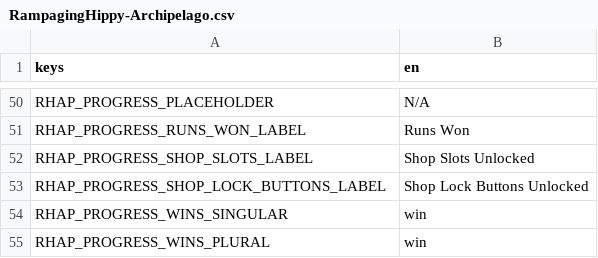
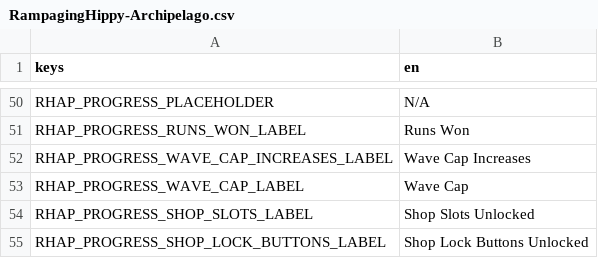
Before and after one commit to SpenserHaddad/Brotato-ArchipelagoClient, a CSV file: client_mod/mods-unpacked/RampagingHippy-Archipelago/translations/RampagingHippy-Archipelago.csv, drawn as a sheet; only a part is shown, gaps mark what is left out; the shorter side is filled out with more unchanged rows; the diff names each change by its address in the sheet, - before the commit and + after, or states it on an @@ line.

Commit message:
Show wave cap info on the progress menu

```diff
--- a/client_mod/mods-unpacked/RampagingHippy-Archipelago/translations/RampagingHippy-Archipelago.csv
+++ b/client_mod/mods-unpacked/RampagingHippy-Archipelago/translations/RampagingHippy-Archipelago.csv
+row 52: RHAP_PROGRESS_WAVE_CAP_INCREASES_LABEL | Wave Cap Increases
+row 53: RHAP_PROGRESS_WAVE_CAP_LABEL | Wave Cap
```
Also changed, not shown: 3 other files.
